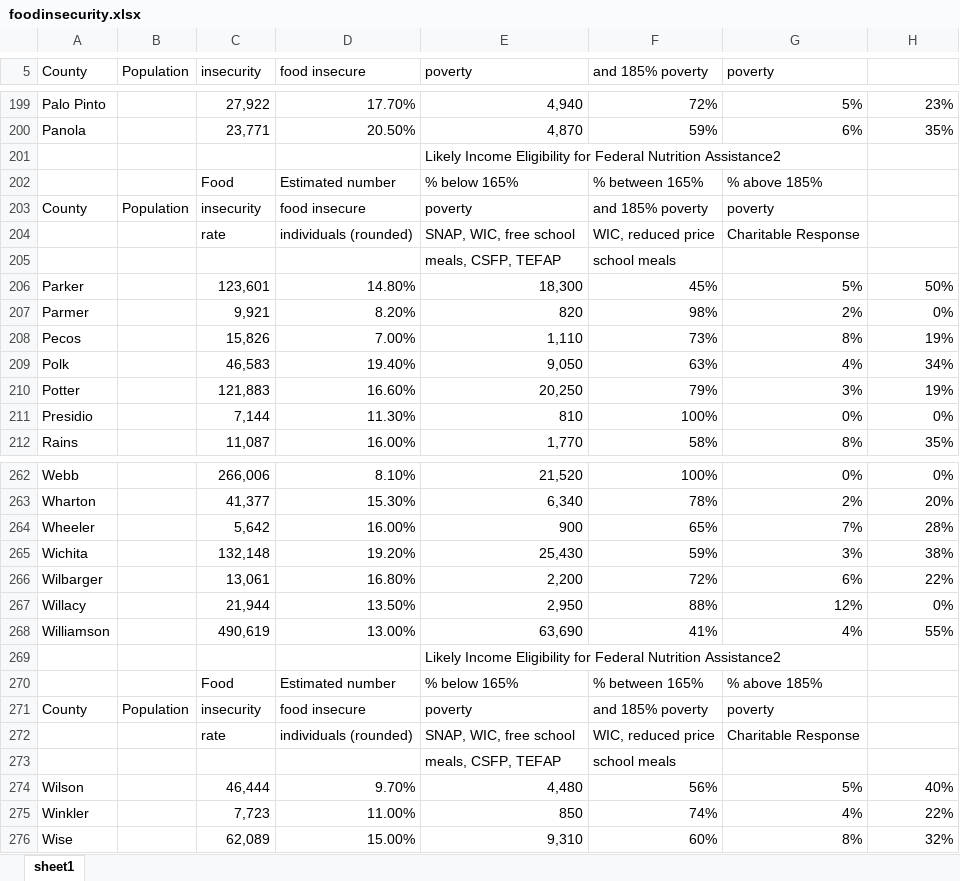
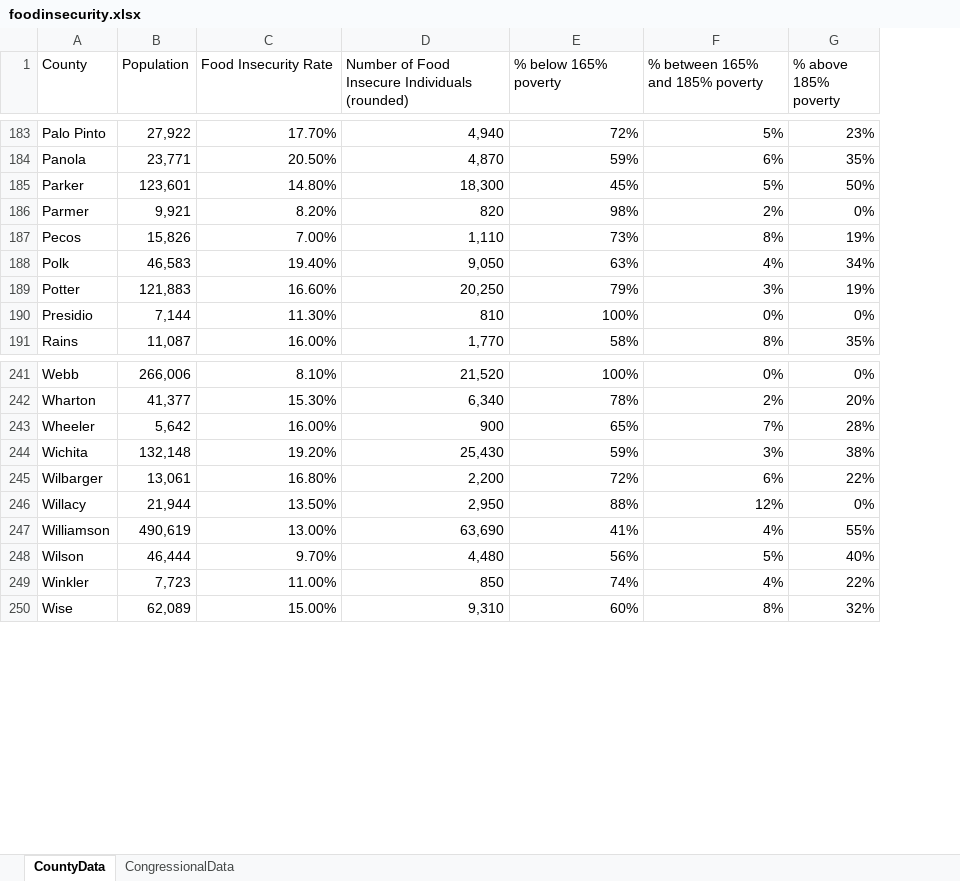
Before and after one commit to ramyaprasad63/hacktx2018, an Excel workbook: foodinsecurity.xlsx, sheet CountyData, drawn as a sheet; only a part is shown, gaps mark what is left out; values as stored, in another font and other column widths than the file's, no borders; removed rows and columns are numbered as before the commit, all else as after; the diff covers the shown part only; the diff names each change by its address in the sheet, - before the commit and + after, or states it on an @@ line.

```diff
--- a/foodinsecurity.xlsx (sheet CountyData)
+++ b/foodinsecurity.xlsx (sheet CountyData)
-sheet tab: sheet1
+sheet tab: CountyData
+sheet tab: CongressionalData
-column B (Population), empty
-B1: insecurity
+B1: Population
-C1: food insecure
+C1: Food Insecurity Rate
-D1: poverty
+D1: Number of Food Insecure Individuals (rounded)
-E1: and 185% poverty
+E1: % below 165% poverty
-F1: poverty
+F1: % between 165% and 185% poverty
-G1: (empty)
+G1: % above 185% poverty
-row 201:  |  |  |  | Likely Income Eligibility for Federal Nutrition Assistance2
-row 202:  |  | Food | Estimated number | % below 165% | % between 165% | % above 185%
-row 203: County | Population | insecurity | food insecure | poverty | and 185% poverty | poverty
-row 204:  |  | rate | individuals (rounded) | SNAP, WIC, free school | WIC, reduced price | Charitable Response
-row 205:  |  |  |  | meals, CSFP, TEFAP | school meals
-row 269:  |  |  |  | Likely Income Eligibility for Federal Nutrition Assistance2
-row 270:  |  | Food | Estimated number | % below 165% | % between 165% | % above 185%
-row 271: County | Population | insecurity | food insecure | poverty | and 185% poverty | poverty
-row 272:  |  | rate | individuals (rounded) | SNAP, WIC, free school | WIC, reduced price | Charitable Response
-row 273:  |  |  |  | meals, CSFP, TEFAP | school meals
```
Also changed, not shown: 80 removed rows and 1 edited cell elsewhere in this sheet.
